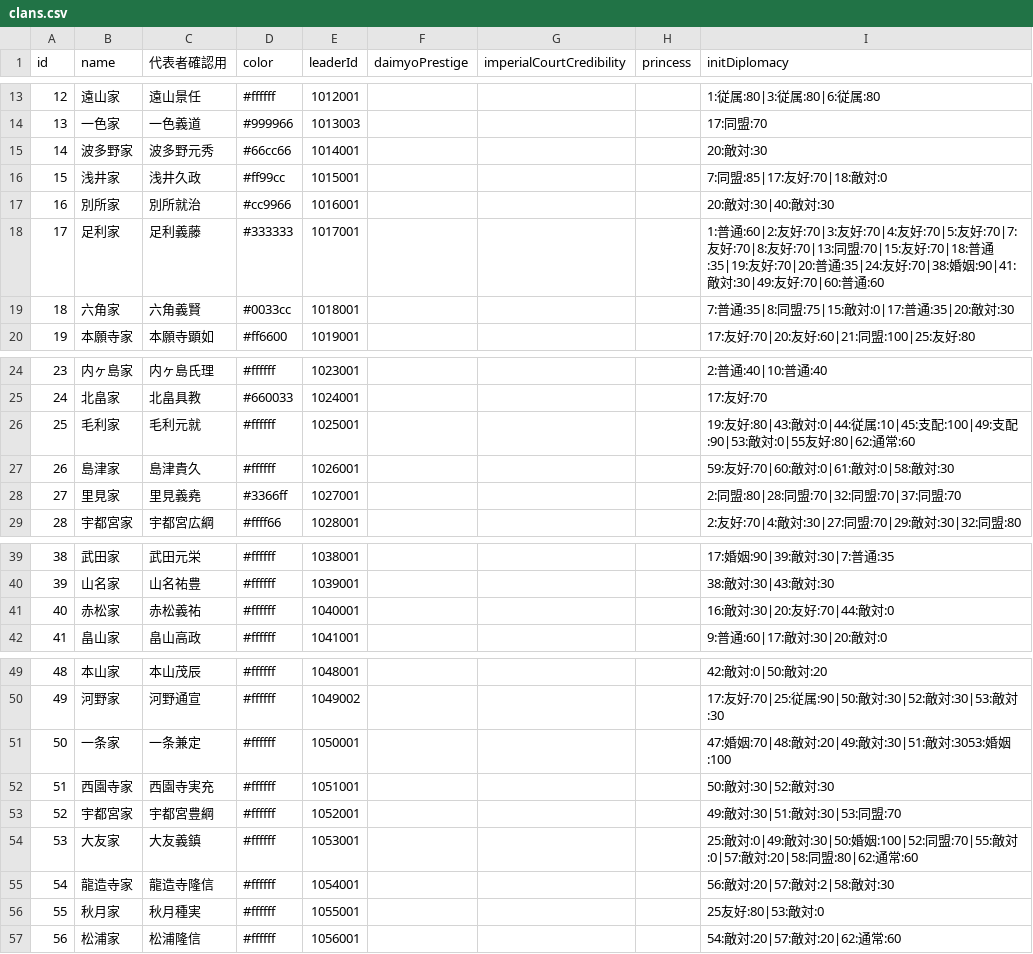
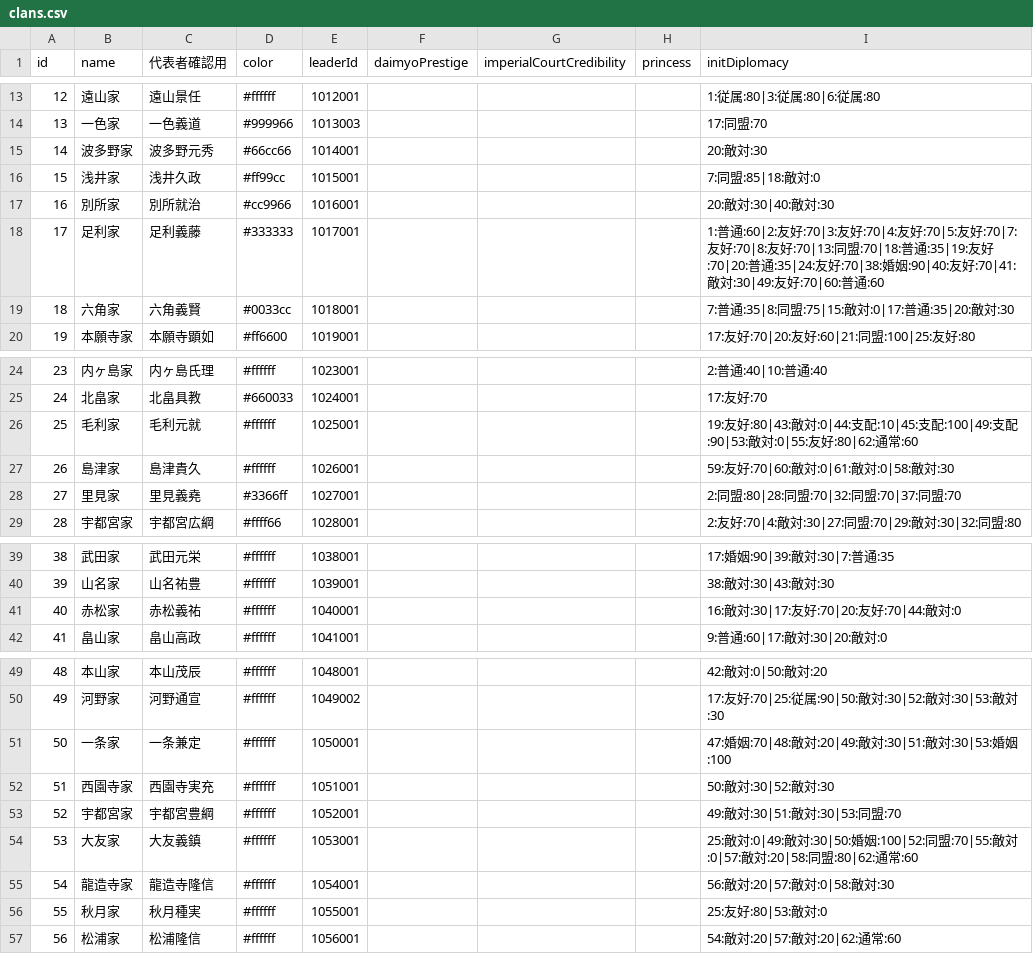
Before and after one commit to actrsys/sengoku-hadou, a CSV file: data/scenarios/1560_okehazama/clans.csv, drawn as a sheet; only a part is shown, gaps mark what is left out.

Commit message:
Add files via upload

```diff
--- a/data/scenarios/1560_okehazama/clans.csv
+++ b/data/scenarios/1560_okehazama/clans.csv
@@ -15,5 +15,5 @@ id,name,代表者確認用,color,leaderId,daimyoPrestige,imperialCourtCredibilit
 14,波多野家,波多野元秀,#66cc66,1014001,,,,20:敵対:30
-15,浅井家,浅井久政,#ff99cc,1015001,,,,7:同盟:85|17:友好:70|18:敵対:0
+15,浅井家,浅井久政,#ff99cc,1015001,,,,7:同盟:85|18:敵対:0
 16,別所家,別所就治,#cc9966,1016001,,,,20:敵対:30|40:敵対:30
-17,足利家,足利義藤,#333333,1017001,,,,1:普通:60|2:友好:70|3:友好:70|4:友好:70|5:友好:70|7:友好:70|8:友好:70|13:同盟:70|15:友好:70|18:普通:35|19:友好:70|20:普通:35|24:友好:70|38:婚姻:90|41:敵対:30|49:友好:70|60:普通:60
+17,足利家,足利義藤,#333333,1017001,,,,1:普通:60|2:友好:70|3:友好:70|4:友好:70|5:友好:70|7:友好:70|8:友好:70|13:同盟:70|18:普通:35|19:友好:70|20:普通:35|24:友好:70|38:婚姻:90|40:友好:70|41:敵対:30|49:友好:70|60:普通:60
 18,六角家,六角義賢,#0033cc,1018001,,,,7:普通:35|8:同盟:75|15:敵対:0|17:普通:35|20:敵対:30
@@ -25,3 +25,3 @@ id,name,代表者確認用,color,leaderId,daimyoPrestige,imperialCourtCredibilit
 24,北畠家,北畠具教,#660033,1024001,,,,17:友好:70
-25,毛利家,毛利元就,#ffffff,1025001,,,,19:友好:80|43:敵対:0|44:従属:10|45:支配:100|49:支配:90|53:敵対:0|55友好:80|62:通常:60
+25,毛利家,毛利元就,#ffffff,1025001,,,,19:友好:80|43:敵対:0|44:支配:10|45:支配:100|49:支配:90|53:敵対:0|55:友好:80|62:通常:60
 26,島津家,島津貴久,#ffffff,1026001,,,,59:友好:70|60:敵対:0|61:敵対:0|58:敵対:30
@@ -40,3 +40,3 @@ id,name,代表者確認用,color,leaderId,daimyoPrestige,imperialCourtCredibilit
 39,山名家,山名祐豊,#ffffff,1039001,,,,38:敵対:30|43:敵対:30
-40,赤松家,赤松義祐,#ffffff,1040001,,,,16:敵対:30|20:友好:70|44:敵対:0
+40,赤松家,赤松義祐,#ffffff,1040001,,,,16:敵対:30|17:友好:70|20:友好:70|44:敵対:0
 41,畠山家,畠山高政,#ffffff,1041001,,,,9:普通:60|17:敵対:30|20:敵対:0
@@ -50,3 +50,3 @@ id,name,代表者確認用,color,leaderId,daimyoPrestige,imperialCourtCredibilit
 49,河野家,河野通宣,#ffffff,1049002,,,,17:友好:70|25:従属:90|50:敵対:30|52:敵対:30|53:敵対:30
-50,一条家,一条兼定,#ffffff,1050001,,,,47:婚姻:70|48:敵対:20|49:敵対:30|51:敵対:3053:婚姻:100
+50,一条家,一条兼定,#ffffff,1050001,,,,47:婚姻:70|48:敵対:20|49:敵対:30|51:敵対:30|53:婚姻:100
 51,西園寺家,西園寺実充,#ffffff,1051001,,,,50:敵対:30|52:敵対:30
@@ -54,4 +54,4 @@ id,name,代表者確認用,color,leaderId,daimyoPrestige,imperialCourtCredibilit
 53,大友家,大友義鎮,#ffffff,1053001,,,,25:敵対:0|49:敵対:30|50:婚姻:100|52:同盟:70|55:敵対:0|57:敵対:20|58:同盟:80|62:通常:60
-54,龍造寺家,龍造寺隆信,#ffffff,1054001,,,,56:敵対:20|57:敵対:2|58:敵対:30
-55,秋月家,秋月種実,#ffffff,1055001,,,,25友好:80|53:敵対:0
+54,龍造寺家,龍造寺隆信,#ffffff,1054001,,,,56:敵対:20|57:敵対:0|58:敵対:30
+55,秋月家,秋月種実,#ffffff,1055001,,,,25:友好:80|53:敵対:0
 56,松浦家,松浦隆信,#ffffff,1056001,,,,54:敵対:20|57:敵対:20|62:通常:60
```
